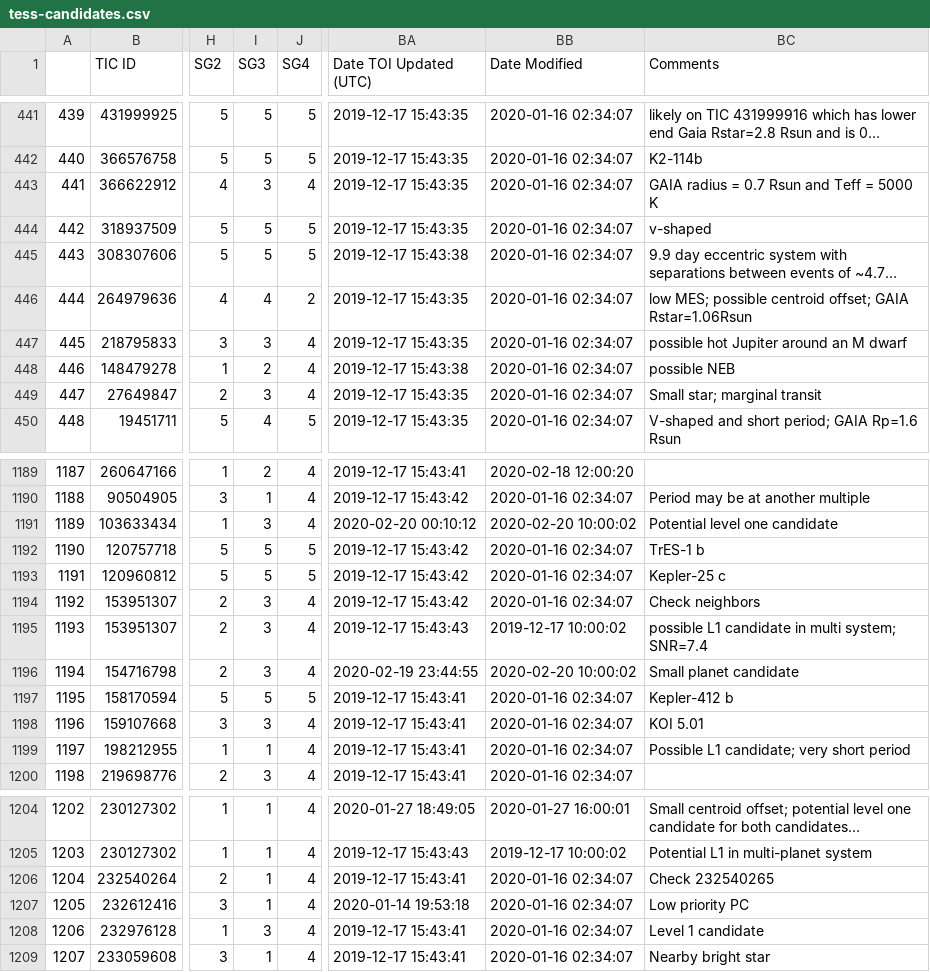
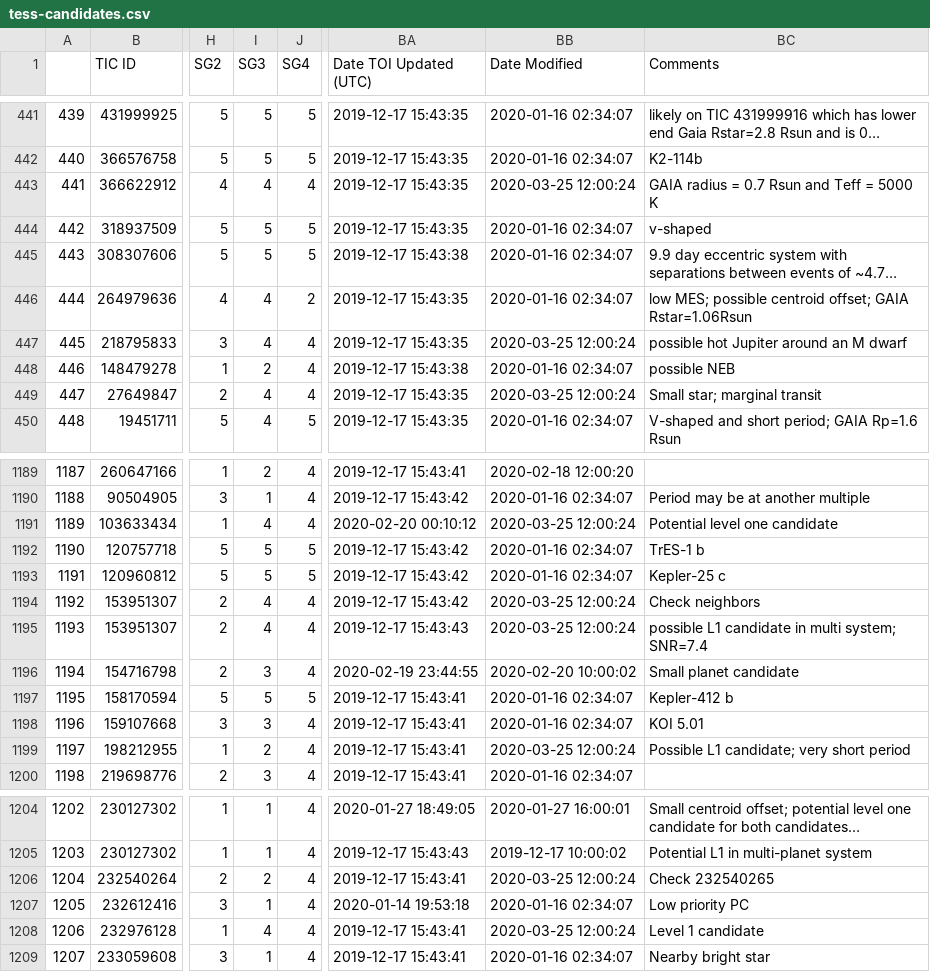
Before and after one commit to elisaquintana/exoplots, a CSV file: data/tess-candidates.csv, drawn as a sheet; only a part is shown, gaps mark what is left out; long unchanged cells end in …; the diff covers the shown part only; the diff names each change by its address in the sheet, - before the commit and + after, or states it on an @@ line.

```diff
--- a/data/tess-candidates.csv
+++ b/data/tess-candidates.csv
-I443 (SG3): 3
+I443 (SG3): 4
-BB443 (Date Modified): 2020-01-16 02:34:07
+BB443 (Date Modified): 2020-03-25 12:00:24
-I447 (SG3): 3
+I447 (SG3): 4
-BB447 (Date Modified): 2020-01-16 02:34:07
+BB447 (Date Modified): 2020-03-25 12:00:24
-I449 (SG3): 3
+I449 (SG3): 4
-BB449 (Date Modified): 2020-01-16 02:34:07
+BB449 (Date Modified): 2020-03-25 12:00:24
-I1191 (SG3): 3
+I1191 (SG3): 4
-BB1191 (Date Modified): 2020-02-20 10:00:02
+BB1191 (Date Modified): 2020-03-25 12:00:24
-I1194:I1195 (SG3): 3
+I1194:I1195 (SG3): 4
-BB1194 (Date Modified): 2020-01-16 02:34:07
+BB1194 (Date Modified): 2020-03-25 12:00:24
-BB1195 (Date Modified): 2019-12-17 10:00:02
+BB1195 (Date Modified): 2020-03-25 12:00:24
-I1199 (SG3): 1
+I1199 (SG3): 2
-BB1199 (Date Modified): 2020-01-16 02:34:07
+BB1199 (Date Modified): 2020-03-25 12:00:24
-I1206 (SG3): 1
+I1206 (SG3): 2
-BB1206 (Date Modified): 2020-01-16 02:34:07
+BB1206 (Date Modified): 2020-03-25 12:00:24
-I1208 (SG3): 3
+I1208 (SG3): 4
-BB1208 (Date Modified): 2020-01-16 02:34:07
+BB1208 (Date Modified): 2020-03-25 12:00:24
```
Also changed, not shown: 102 edited cells elsewhere in this file, 7 other files.
